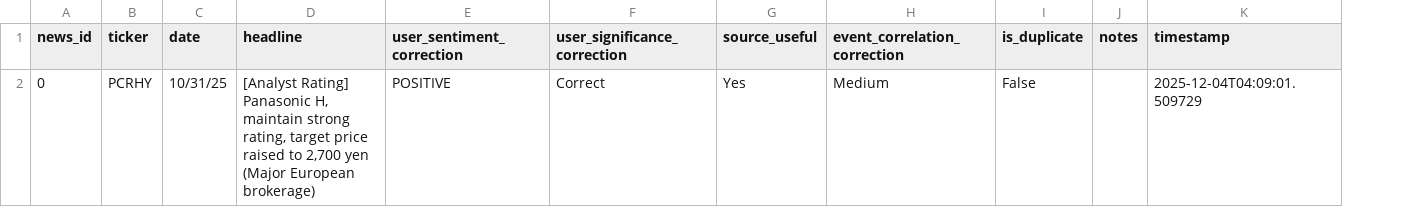
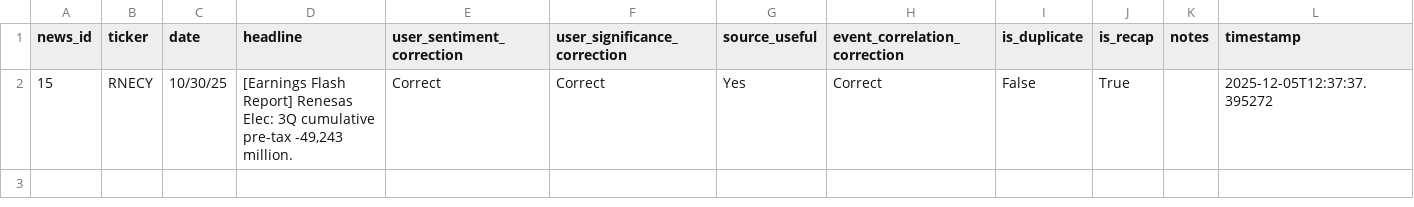
Before and after one commit to verstandai/vgeo-mns, a CSV file: streamlit_app/feedback_log.csv, drawn as a sheet; removed rows and columns are numbered as before the commit, all else as after; the diff names each change by its address in the sheet, - before the commit and + after, or states it on an @@ line.

Commit message:
added mark as recap

```diff
--- a/streamlit_app/feedback_log.csv
+++ b/streamlit_app/feedback_log.csv
+column J (is_recap), empty
-row 2: 0 | PCRHY | 10/31/25 | [Analyst Rating] Panasonic H, maintain strong rating, target price raised to 2,700 yen (Major European brokerage) | POSITIVE | Correct | Yes | Medium | False |  | 2025-12-04T04:09:01.509729
+row 2: 15 | RNECY | 10/30/25 | [Earnings Flash Report] Renesas Elec: 3Q cumulative pre-tax -49,243 million. | Correct | Correct | Yes | Correct | False | True |  | 2025-12-05T12:37:37.395272
```
Also changed, not shown: 1 other file.
